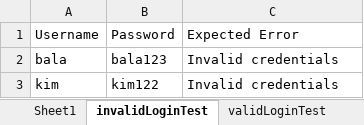
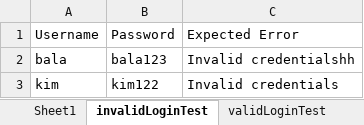
Before and after one commit to balaji-githubstore/hybrid_framework_dhl_malaysia_prague_oct_2023, an Excel workbook: test_data/OrangeData.xlsx, sheet invalidLoginTest, drawn as a sheet; values as stored, in another font and other column widths than the file's, no borders; the diff names each change by its address in the sheet, - before the commit and + after, or states it on an @@ line.

```diff
--- a/test_data/OrangeData.xlsx (sheet invalidLoginTest)
+++ b/test_data/OrangeData.xlsx (sheet invalidLoginTest)
-C2: Invalid credentials
+C2: Invalid credentialshh
```
Also changed, not shown: 22 other files.
